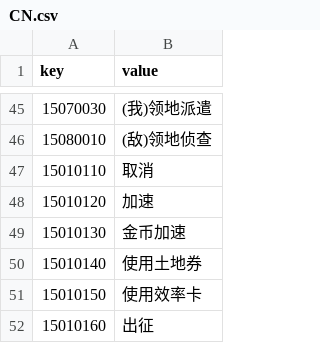
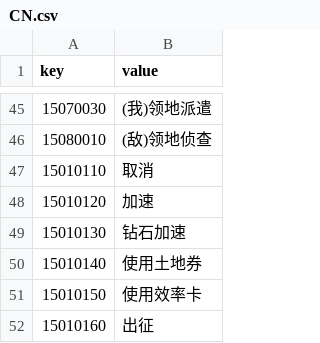
Before and after one commit to kspine/solution_pk, a CSV file: etc/poseidon/empery_center_data/CN.csv, drawn as a sheet; only a part is shown, gaps mark what is left out.

```diff
--- a/etc/poseidon/empery_center_data/CN.csv
+++ b/etc/poseidon/empery_center_data/CN.csv
@@ -48,3 +48,3 @@ key,value
 15010120,加速
-15010130,金币加速
+15010130,钻石加速
 15010140,使用土地券
```
Also changed, not shown: etc/poseidon/empery_center_data/item_trading.csv, 4 other files.
